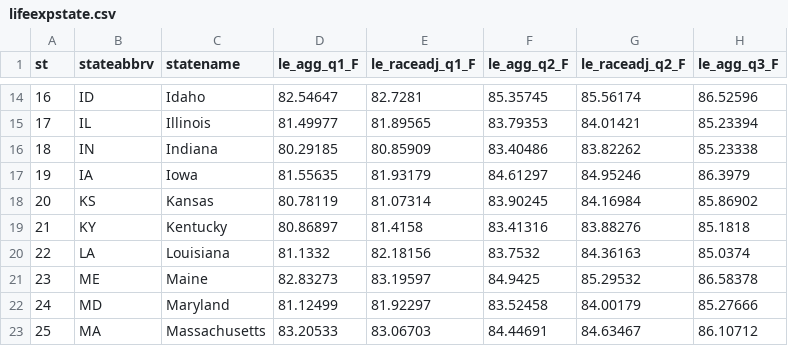
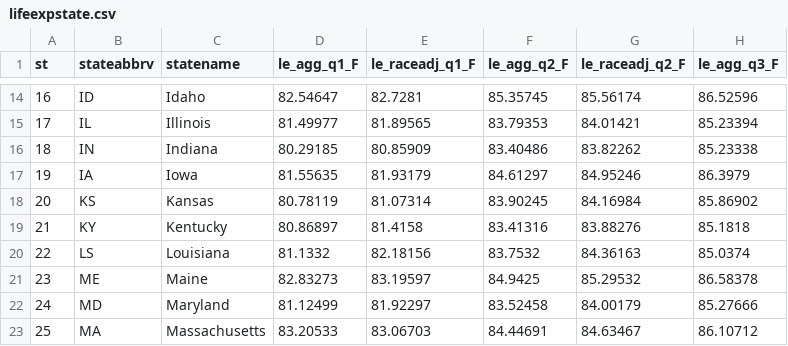
Before and after one commit to rr13-ui/rr13-ui.github.io, a CSV file: data/lifeexpstate.csv, drawn as a sheet; only a part is shown, gaps mark what is left out; the diff names each change by its address in the sheet, - before the commit and + after, or states it on an @@ line.

Commit message:
Update lifeexpstate.csv

```diff
--- a/data/lifeexpstate.csv
+++ b/data/lifeexpstate.csv
-B20 (stateabbrv): LA
+B20 (stateabbrv): LS
```
